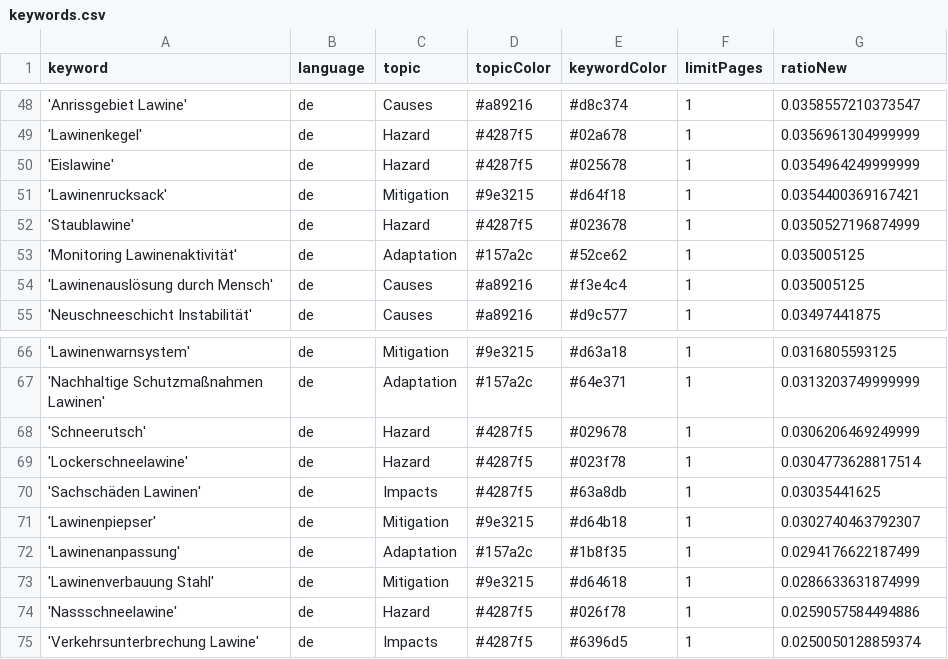
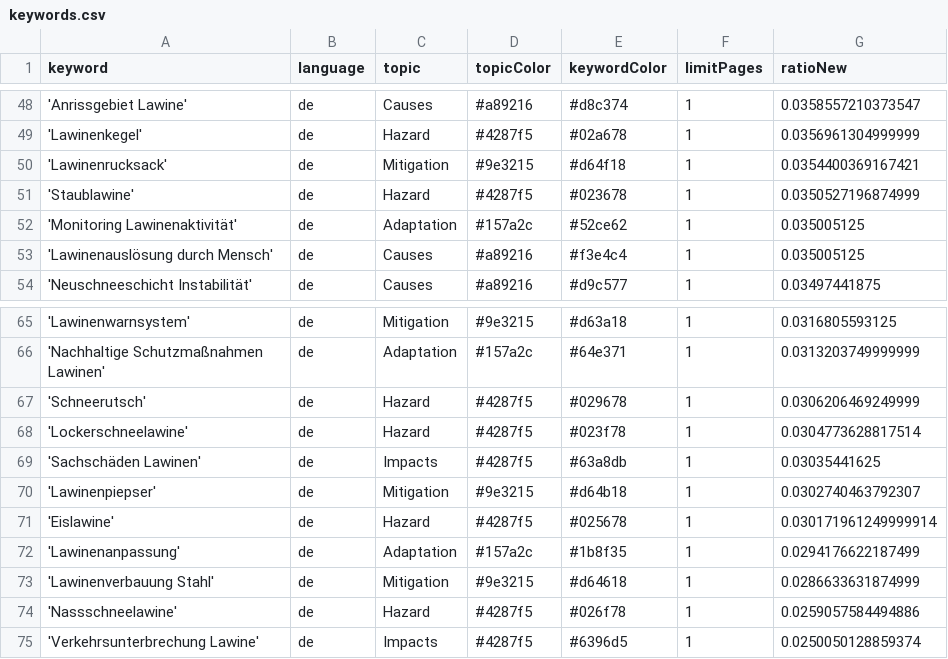
Before and after one commit to picawe-news/AvalancheIsComing, a CSV file: keywords.csv, drawn as a sheet; only a part is shown, gaps mark what is left out.

Commit message:
Commit from GitHub Actions (harvest:0.0)

```diff
--- a/keywords.csv
+++ b/keywords.csv
@@ -49,3 +49,2 @@ keyword,language,topic,topicColor,keywordColor,limitPages,ratioNew
 'Lawinenkegel',de,Hazard,#4287f5,#02a678,1,0.0356961304999999
-'Eislawine',de,Hazard,#4287f5,#025678,1,0.0354964249999999
 'Lawinenrucksack',de,Mitigation,#9e3215,#d64f18,1,0.0354400369167421
@@ -71,2 +70,3 @@ keyword,language,topic,topicColor,keywordColor,limitPages,ratioNew
 'Lawinenpiepser',de,Mitigation,#9e3215,#d64b18,1,0.0302740463792307
+'Eislawine',de,Hazard,#4287f5,#025678,1,0.030171961249999914
 'Lawinenanpassung',de,Adaptation,#157a2c,#1b8f35,1,0.0294176622187499
```
